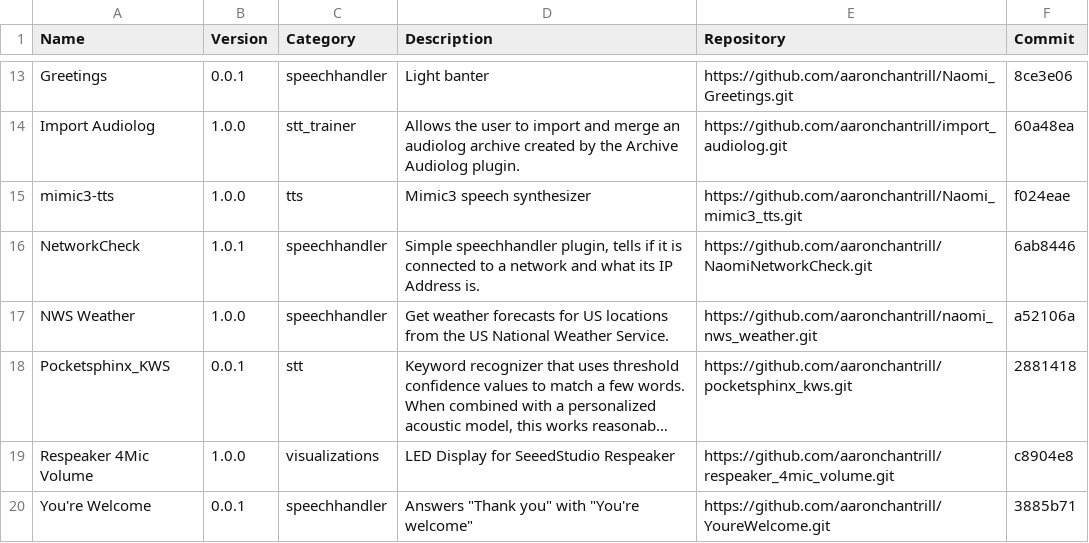
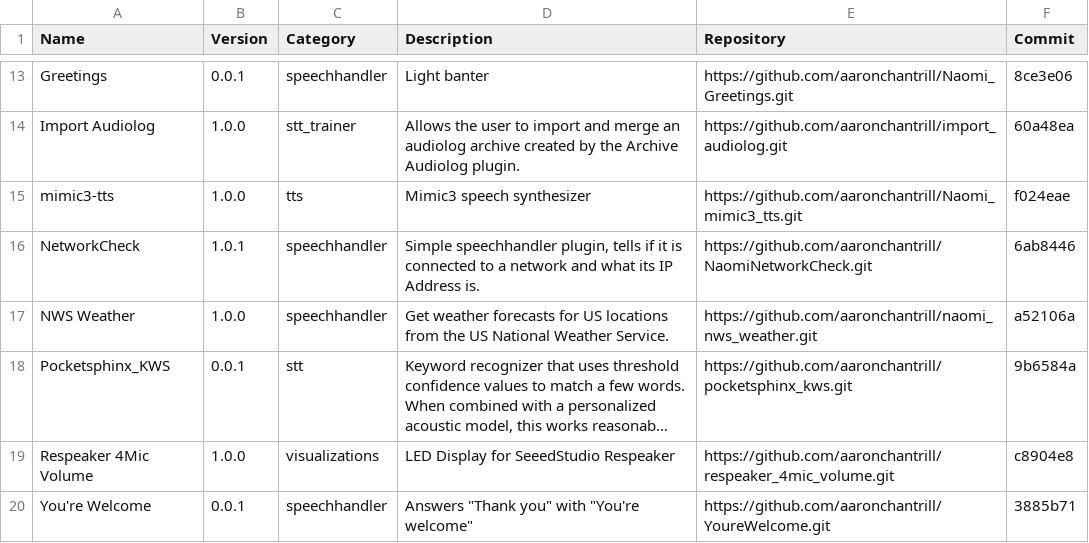
Before and after one commit to NaomiProject/naomi-plugins, a CSV file: plugins.csv, drawn as a sheet; only a part is shown, gaps mark what is left out; long unchanged cells end in …; the diff names each change by its address in the sheet, - before the commit and + after, or states it on an @@ line.

Commit message:
Fixed Pocketsphinx_KWS
I had wanted to rename compile_languagemodel because we don't actually need a languagemodel. The output of the function was a list of all the words to put in the dictionary stored in a variable called vocabulary. So I renamed it compile_vocabulary.

Unfortunately, there was already a "compile_vocabulary" function which is used to compile the dictionary. This was causing an error, so I have re-named the compile_languagemodel function to compile_lexicon. It's still confusing, but it works now.

```diff
--- a/plugins.csv
+++ b/plugins.csv
-F18 (Commit): 2881418
+F18 (Commit): 9b6584a
```
